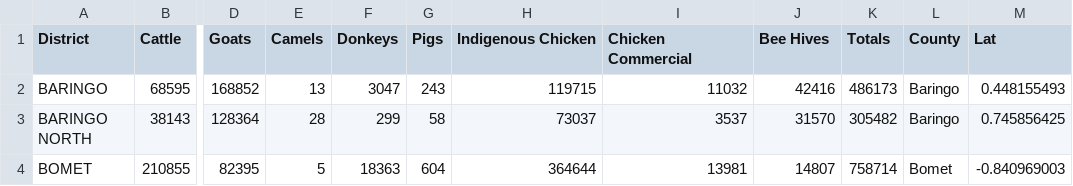
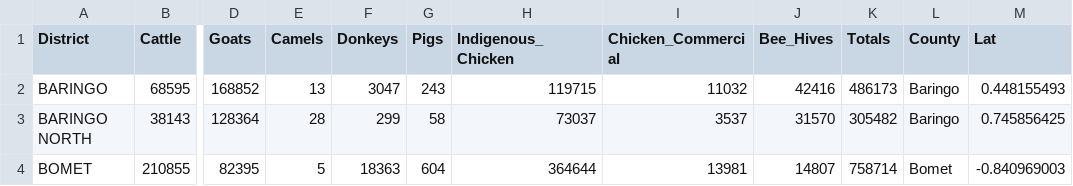
Before and after one commit to eladam1900/MAP673, a CSV file: module-05/lab-05/Livestock.csv, drawn as a sheet; only a part is shown, gaps mark what is left out; the diff names each change by its address in the sheet, - before the commit and + after, or states it on an @@ line.

```diff
--- a/module-05/lab-05/Livestock.csv
+++ b/module-05/lab-05/Livestock.csv
-H1: Indigenous Chicken
+H1: Indigenous_Chicken
-I1: Chicken Commercial
+I1: Chicken_Commercial
-J1: Bee Hives
+J1: Bee_Hives
```
Also changed, not shown: 1 other file.
